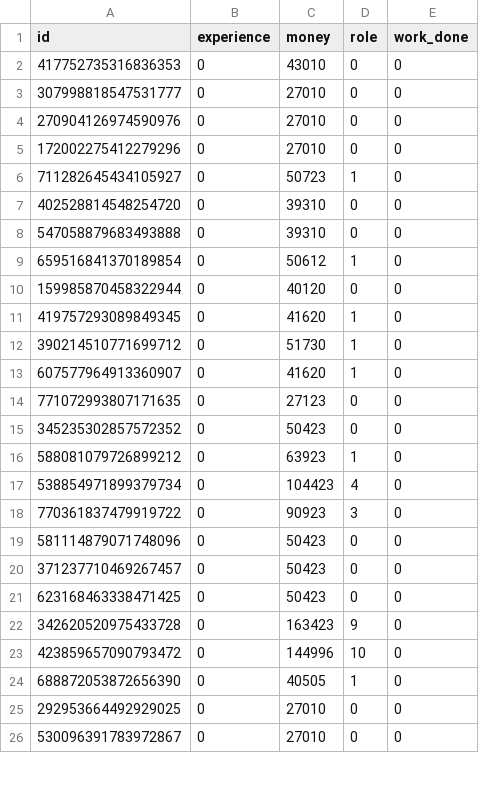
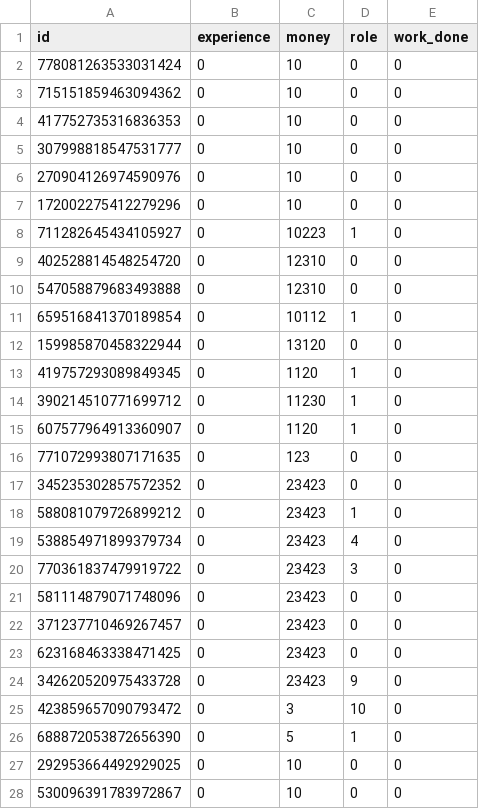
Before and after one commit to micr0tubule/jbstraubel, a CSV file: data/users.csv, drawn as a sheet; only a part is shown; the diff covers the shown part only.

```diff
--- a/data/users.csv
+++ b/data/users.csv
@@ -1,26 +1,28 @@
 id,experience,money,role,work_done
-417752735316836353,0,43010,0,0
-307998818547531777,0,27010,0,0
-270904126974590976,0,27010,0,0
-172002275412279296,0,27010,0,0
-711282645434105927,0,50723,1,0
-402528814548254720,0,39310,0,0
-547058879683493888,0,39310,0,0
-659516841370189854,0,50612,1,0
-159985870458322944,0,40120,0,0
-419757293089849345,0,41620,1,0
-390214510771699712,0,51730,1,0
-607577964913360907,0,41620,1,0
-771072993807171635,0,27123,0,0
-345235302857572352,0,50423,0,0
-588081079726899212,0,63923,1,0
-538854971899379734,0,104423,4,0
-770361837479919722,0,90923,3,0
-581114879071748096,0,50423,0,0
-371237710469267457,0,50423,0,0
-623168463338471425,0,50423,0,0
-342620520975433728,0,163423,9,0
-423859657090793472,0,144996,10,0
-688872053872656390,0,40505,1,0
-292953664492929025,0,27010,0,0
-530096391783972867,0,27010,0,0
+778081263533031424,0,10,0,0
+715151859463094362,0,10,0,0
+417752735316836353,0,10,0,0
+307998818547531777,0,10,0,0
+270904126974590976,0,10,0,0
+172002275412279296,0,10,0,0
+711282645434105927,0,10223,1,0
+402528814548254720,0,12310,0,0
+547058879683493888,0,12310,0,0
+659516841370189854,0,10112,1,0
+159985870458322944,0,13120,0,0
+419757293089849345,0,1120,1,0
+390214510771699712,0,11230,1,0
+607577964913360907,0,1120,1,0
+771072993807171635,0,123,0,0
+345235302857572352,0,23423,0,0
+588081079726899212,0,23423,1,0
+538854971899379734,0,23423,4,0
+770361837479919722,0,23423,3,0
+581114879071748096,0,23423,0,0
+371237710469267457,0,23423,0,0
+623168463338471425,0,23423,0,0
+342620520975433728,0,23423,9,0
+423859657090793472,0,3,10,0
+688872053872656390,0,5,1,0
+292953664492929025,0,10,0,0
+530096391783972867,0,10,0,0
```
Also changed, not shown: 28 edited cells elsewhere in this file, data/newslog.csv, 9 other files.
